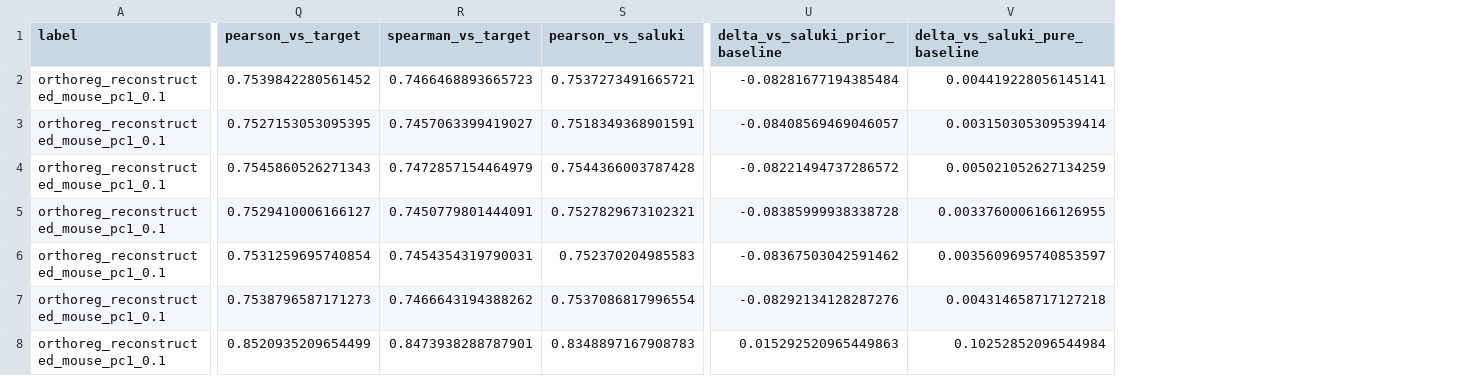
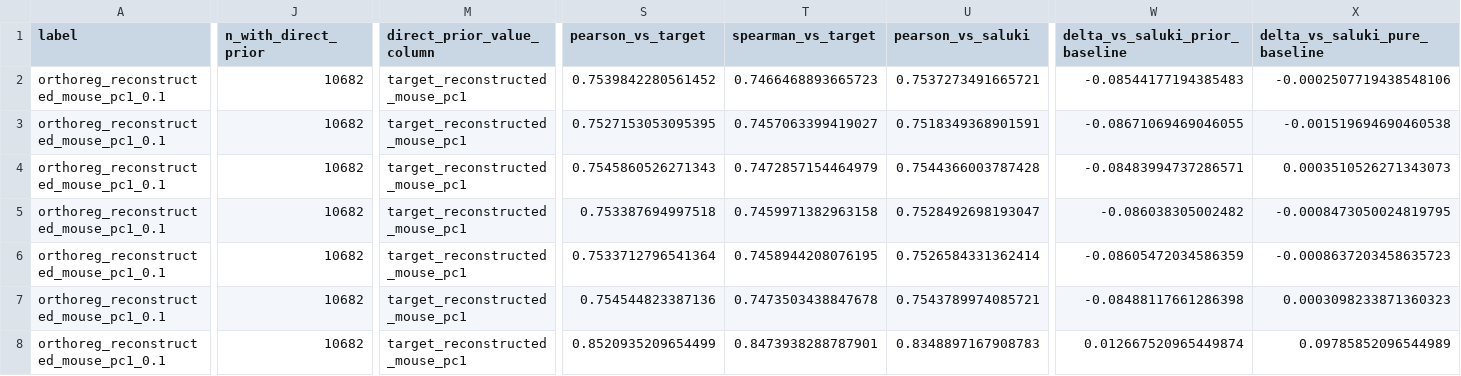
Before and after one commit to wwzdl/mrna-pc1-label, a TSV file: results/ortholog_prior_ablation_lambda0p1_10fold/summary.tsv, drawn as a sheet; only a part is shown, gaps mark what is left out; addresses are those after the commit; the diff covers the shown part only; the diff names each change by its address in the sheet, - before the commit and + after, or states it on an @@ line.

```diff
--- a/results/ortholog_prior_ablation_lambda0p1_10fold/summary.tsv
+++ b/results/ortholog_prior_ablation_lambda0p1_10fold/summary.tsv
+column J (n_with_direct_prior), rows 2-8: all 10682
+column M (direct_prior_value_column), rows 2-8: all target_reconstructed_mouse_pc1
-W2 (delta_vs_saluki_prior_baseline): -0.08281677194385484
+W2 (delta_vs_saluki_prior_baseline): -0.08544177194385483
-X2 (delta_vs_saluki_pure_baseline): 0.004419228056145141
+X2 (delta_vs_saluki_pure_baseline): -0.0002507719438548106
-W3 (delta_vs_saluki_prior_baseline): -0.08408569469046057
+W3 (delta_vs_saluki_prior_baseline): -0.08671069469046055
-X3 (delta_vs_saluki_pure_baseline): 0.003150305309539414
+X3 (delta_vs_saluki_pure_baseline): -0.001519694690460538
-W4 (delta_vs_saluki_prior_baseline): -0.08221494737286572
+W4 (delta_vs_saluki_prior_baseline): -0.08483994737286571
-X4 (delta_vs_saluki_pure_baseline): 0.005021052627134259
+X4 (delta_vs_saluki_pure_baseline): 0.0003510526271343073
-S5 (pearson_vs_target): 0.7529410006166127
+S5 (pearson_vs_target): 0.753387694997518
-T5 (spearman_vs_target): 0.7450779801444091
+T5 (spearman_vs_target): 0.7459971382963158
-U5 (pearson_vs_saluki): 0.7527829673102321
+U5 (pearson_vs_saluki): 0.7528492698193047
-W5 (delta_vs_saluki_prior_baseline): -0.08385999938338728
+W5 (delta_vs_saluki_prior_baseline): -0.086038305002482
-X5 (delta_vs_saluki_pure_baseline): 0.0033760006166126955
+X5 (delta_vs_saluki_pure_baseline): -0.0008473050024819795
-S6 (pearson_vs_target): 0.7531259695740854
+S6 (pearson_vs_target): 0.7533712796541364
-T6 (spearman_vs_target): 0.7454354319790031
+T6 (spearman_vs_target): 0.7458944208076195
-U6 (pearson_vs_saluki): 0.752370204985583
+U6 (pearson_vs_saluki): 0.7526584331362414
-W6 (delta_vs_saluki_prior_baseline): -0.08367503042591462
+W6 (delta_vs_saluki_prior_baseline): -0.08605472034586359
-X6 (delta_vs_saluki_pure_baseline): 0.0035609695740853597
+X6 (delta_vs_saluki_pure_baseline): -0.0008637203458635723
-S7 (pearson_vs_target): 0.7538796587171273
+S7 (pearson_vs_target): 0.754544823387136
-T7 (spearman_vs_target): 0.7466643194388262
+T7 (spearman_vs_target): 0.7473503438847678
-U7 (pearson_vs_saluki): 0.7537086817996554
+U7 (pearson_vs_saluki): 0.7543789974085721
-W7 (delta_vs_saluki_prior_baseline): -0.08292134128287276
+W7 (delta_vs_saluki_prior_baseline): -0.08488117661286398
-X7 (delta_vs_saluki_pure_baseline): 0.004314658717127218
+X7 (delta_vs_saluki_pure_baseline): 0.0003098233871360323
-W8 (delta_vs_saluki_prior_baseline): 0.015292520965449863
+W8 (delta_vs_saluki_prior_baseline): 0.012667520965449874
-X8 (delta_vs_saluki_pure_baseline): 0.10252852096544984
+X8 (delta_vs_saluki_pure_baseline): 0.09785852096544989
```
Also changed, not shown: 3 added rows and 68 edited cells elsewhere in this file, manuscript/bmb_submission/figures/data/Fig01_panel_data.tsv, manuscript/bmb_submission/figures/data/FigS04_panel_data.tsv, 50 other files.
